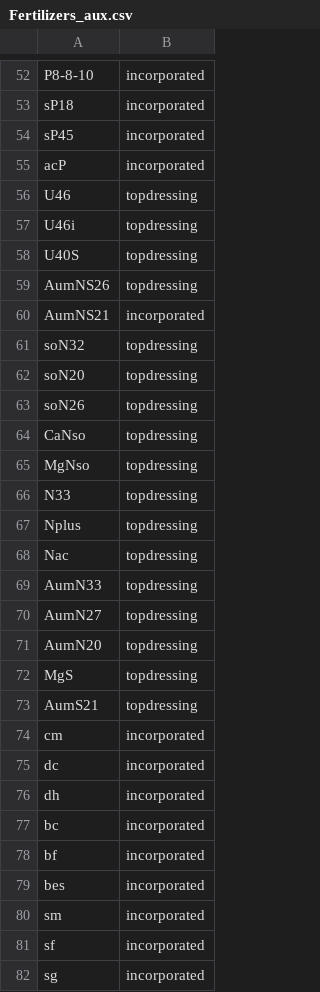
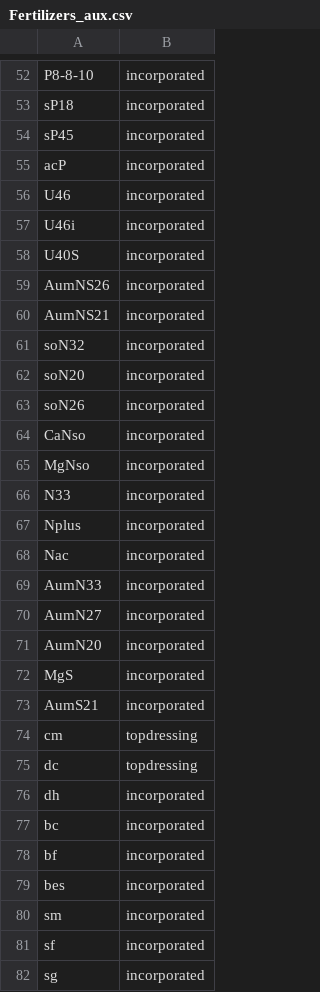
Before and after one commit to tsig-idr/navigator-tool, a CSV file: sheetscript/F3/Fertilizers_aux.csv, drawn as a sheet; only a part is shown, gaps mark what is left out; the diff covers the shown part only.

```diff
--- a/sheetscript/F3/Fertilizers_aux.csv
+++ b/sheetscript/F3/Fertilizers_aux.csv
@@ -55,22 +55,22 @@ sP45;incorporated
 acP;incorporated
-U46;topdressing
-U46i;topdressing
-U40S;topdressing
-AumNS26;topdressing
+U46;incorporated
+U46i;incorporated
+U40S;incorporated
+AumNS26;incorporated
 AumNS21;incorporated
-soN32;topdressing
-soN20;topdressing
-soN26;topdressing
-CaNso;topdressing
-MgNso;topdressing
-N33;topdressing
-Nplus;topdressing
-Nac;topdressing
-AumN33;topdressing
-AumN27;topdressing
-AumN20;topdressing
-MgS;topdressing
-AumS21;topdressing
-cm;incorporated
-dc;incorporated
+soN32;incorporated
+soN20;incorporated
+soN26;incorporated
+CaNso;incorporated
+MgNso;incorporated
+N33;incorporated
+Nplus;incorporated
+Nac;incorporated
+AumN33;incorporated
+AumN27;incorporated
+AumN20;incorporated
+MgS;incorporated
+AumS21;incorporated
+cm;topdressing
+dc;topdressing
 dh;incorporated
```
Also changed, not shown: 18 edited cells elsewhere in this file, sheetscript/F3/CropData.csv, sheetscript/F4/CropData.csv, 21 other files.
